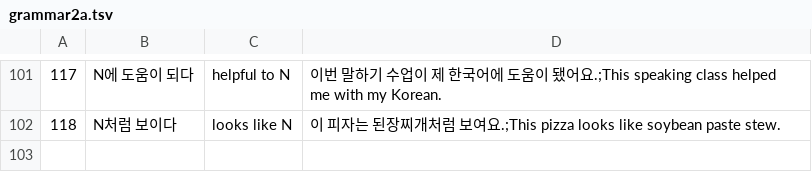
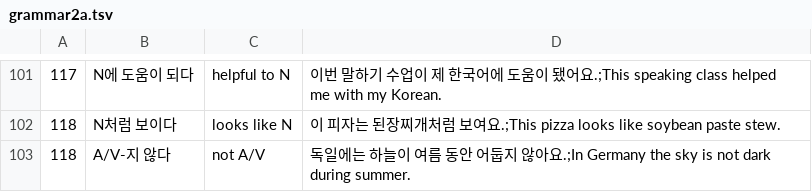
Before and after one commit to adrianderstroff/anki-korean, a TSV file: data/tsv/grammar2a.tsv, drawn as a sheet; only a part is shown, gaps mark what is left out; the diff names each change by its address in the sheet, - before the commit and + after, or states it on an @@ line.

```diff
--- a/data/tsv/grammar2a.tsv
+++ b/data/tsv/grammar2a.tsv
+row 103: 118 | A/V-지 않다 | not A/V | 독일에는 하늘이 여름 동안 어둡지 않아요.;In Germany the sky is not dark during summer.
```
Also changed, not shown: data/tsv/korean2a.tsv, 2 other files.
